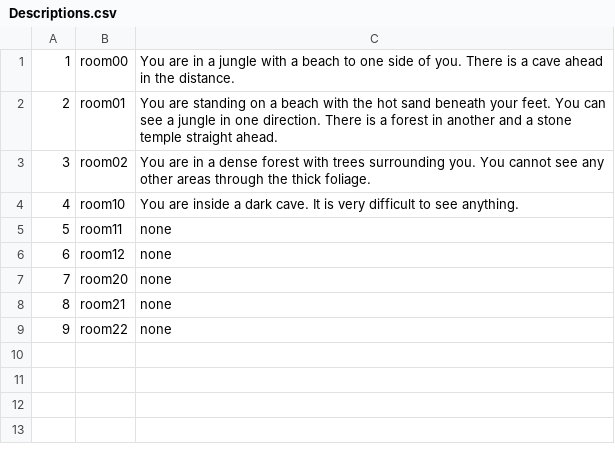
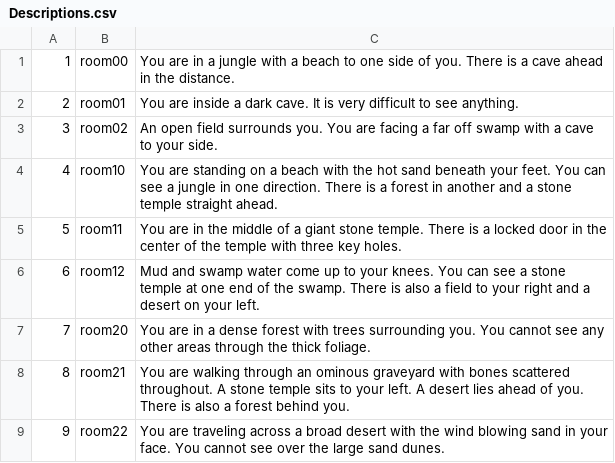
Before and after one commit to therbine/CS320-Sp19-Team-therbine-mreinhart-ehostler1, a CSV file: src/database/persist/res/Descriptions.csv, drawn as a sheet.

Commit message:
Added descriptions for all rooms in csv

```diff
--- a/src/database/persist/res/Descriptions.csv
+++ b/src/database/persist/res/Descriptions.csv
@@ -1,9 +1,9 @@
 1|room00|You are in a jungle with a beach to one side of you. There is a cave ahead in the distance.
-2|room01|You are standing on a beach with the hot sand beneath your feet. You can see a jungle in one direction. There is a forest in another and a stone temple straight ahead.
-3|room02|You are in a dense forest with trees surrounding you. You cannot see any other areas through the thick foliage.
-4|room10|You are inside a dark cave. It is very difficult to see anything.
-5|room11|none
-6|room12|none
-7|room20|none
-8|room21|none
-9|room22|none
+2|room01|You are inside a dark cave. It is very difficult to see anything.
+3|room02|An open field surrounds you. You are facing a far off swamp with a cave to your side.
+4|room10|You are standing on a beach with the hot sand beneath your feet. You can see a jungle in one direction. There is a forest in another and a stone temple straight ahead.
+5|room11|You are in the middle of a giant stone temple. There is a locked door in the center of the temple with three key holes.
+6|room12|Mud and swamp water come up to your knees. You can see a stone temple at one end of the swamp. There is also a field to your right and a desert on your left.
+7|room20|You are in a dense forest with trees surrounding you. You cannot see any other areas through the thick foliage.
+8|room21|You are walking through an ominous graveyard with bones scattered throughout. A stone temple sits to your left. A desert lies ahead of you. There is also a forest behind you.
+9|room22|You are traveling across a broad desert with the wind blowing sand in your face. You cannot see over the large sand dunes.
```
